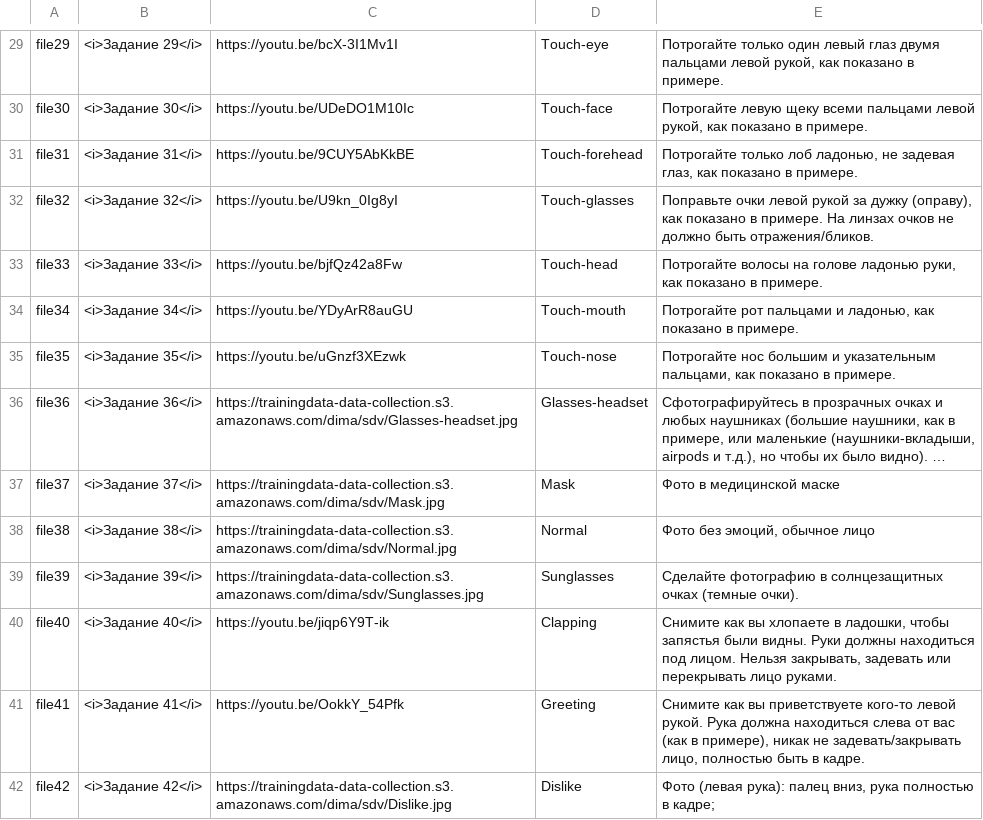
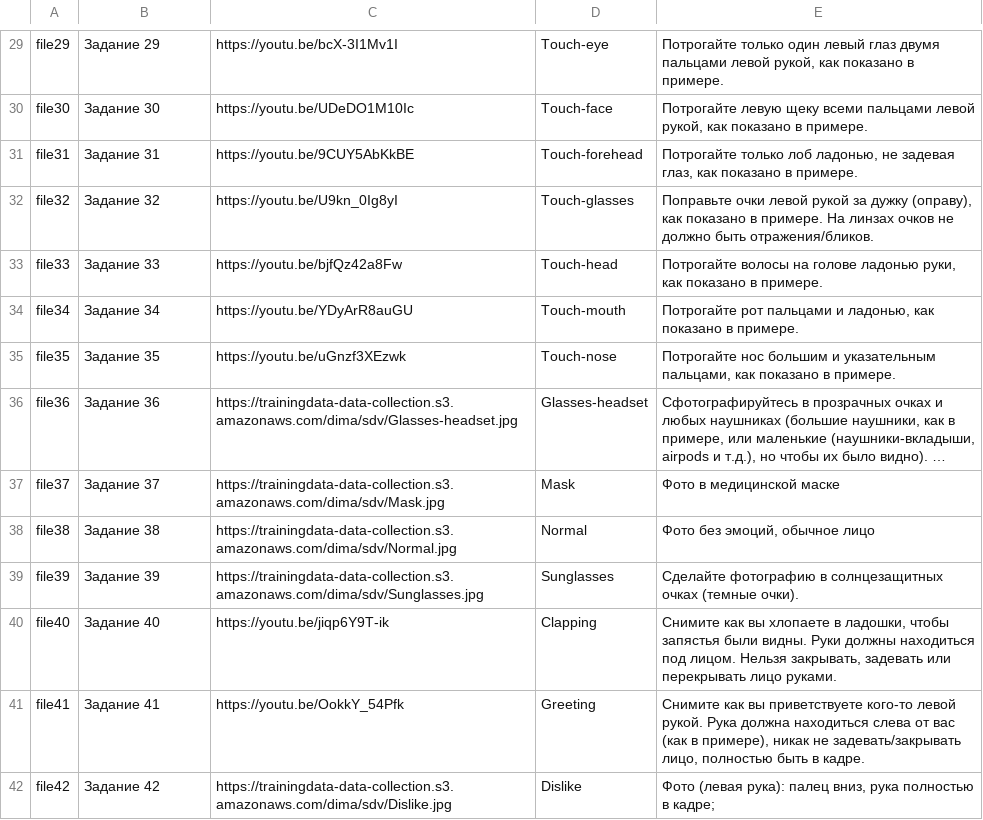
Before and after one commit to Labracadabr/bot-9_emotions_task, a TSV file: tasks.tsv, drawn as a sheet; only a part is shown, gaps mark what is left out; long unchanged cells end in …; the diff covers the shown part only; the diff names each change by its address in the sheet, - before the commit and + after, or states it on an @@ line.

```diff
--- a/tasks.tsv
+++ b/tasks.tsv
-B29: <i>Задание 29</i>
+B29: Задание 29
-B30: <i>Задание 30</i>
+B30: Задание 30
-B31: <i>Задание 31</i>
+B31: Задание 31
-B32: <i>Задание 32</i>
+B32: Задание 32
-B33: <i>Задание 33</i>
+B33: Задание 33
-B34: <i>Задание 34</i>
+B34: Задание 34
-B35: <i>Задание 35</i>
+B35: Задание 35
-B36: <i>Задание 36</i>
+B36: Задание 36
-B37: <i>Задание 37</i>
+B37: Задание 37
-B38: <i>Задание 38</i>
+B38: Задание 38
-B39: <i>Задание 39</i>
+B39: Задание 39
-B40: <i>Задание 40</i>
+B40: Задание 40
-B41: <i>Задание 41</i>
+B41: Задание 41
-B42: <i>Задание 42</i>
+B42: Задание 42
```
Also changed, not shown: 51 edited cells elsewhere in this file.
